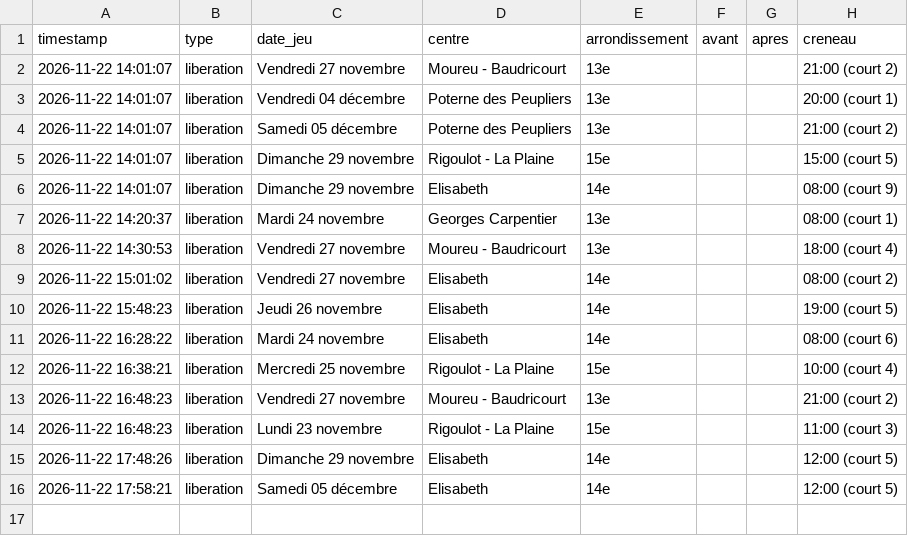
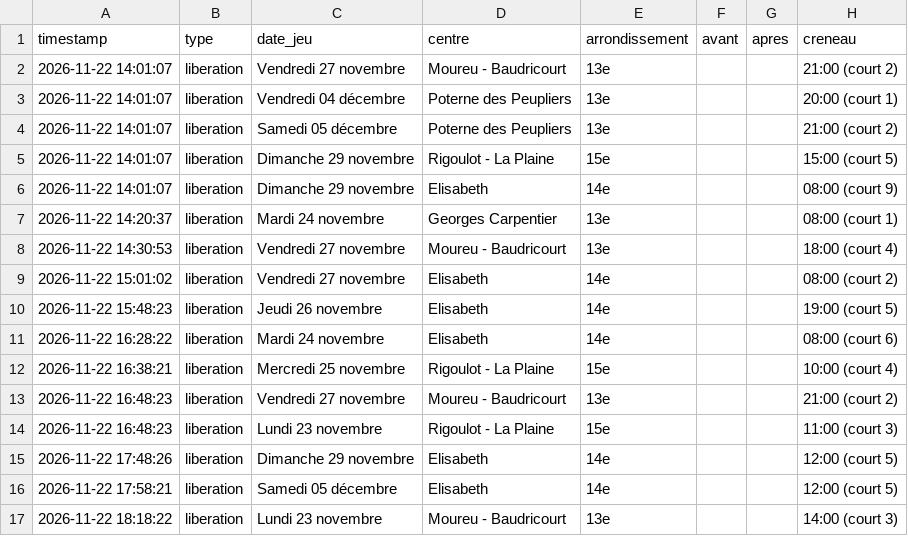
Before and after one commit to Tattsuwo/paris-tennis-watch, a CSV file: docs/data/events.csv, drawn as a sheet.

```diff
--- a/docs/data/events.csv
+++ b/docs/data/events.csv
@@ -16 +16,2 @@ timestamp,type,date_jeu,centre,arrondissement,avant,apres,creneau
 2026-11-22 17:58:21,liberation,Samedi 05 décembre,Elisabeth,14e,,,12:00 (court 5)
+2026-11-22 18:18:22,liberation,Lundi 23 novembre,Moureu - Baudricourt,13e,,,14:00 (court 3)
```
Also changed, not shown: docs/data/log.csv, docs/data/requetes.csv, 2 other files.
